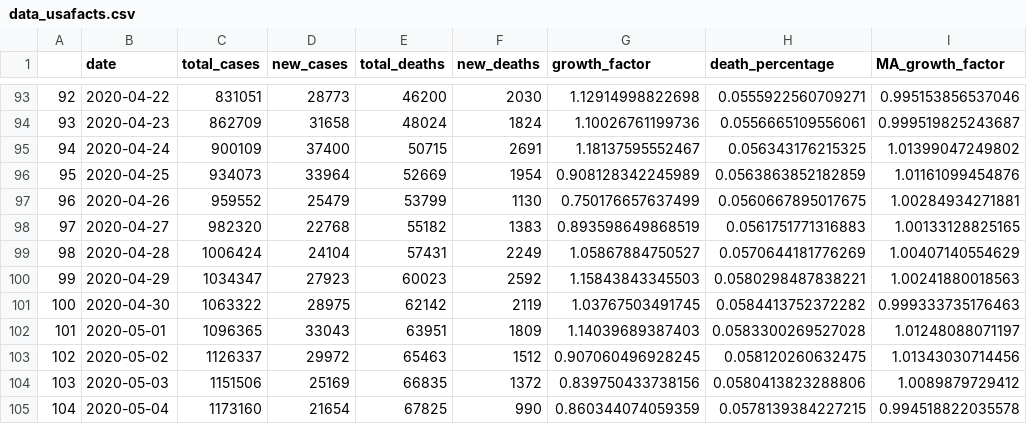
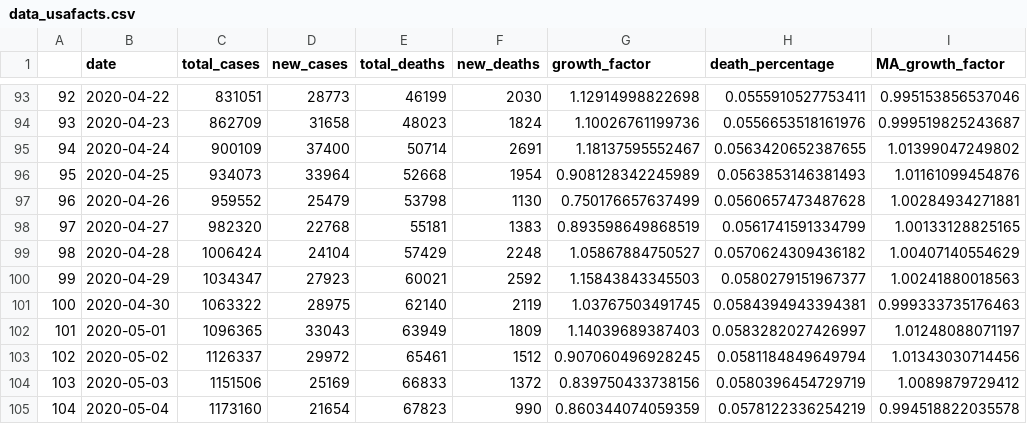
Before and after one commit to MarEichler/covid19, a CSV file: data/data_usafacts.csv, drawn as a sheet; only a part is shown, gaps mark what is left out; the diff covers the shown part only; the diff names each change by its address in the sheet, - before the commit and + after, or states it on an @@ line.

```diff
--- a/data/data_usafacts.csv
+++ b/data/data_usafacts.csv
-E93 (total_deaths): 46200
+E93 (total_deaths): 46199
-H93 (death_percentage): 0.0555922560709271
+H93 (death_percentage): 0.0555910527753411
-E94 (total_deaths): 48024
+E94 (total_deaths): 48023
-H94 (death_percentage): 0.0556665109556061
+H94 (death_percentage): 0.0556653518161976
-E95 (total_deaths): 50715
+E95 (total_deaths): 50714
-H95 (death_percentage): 0.056343176215325
+H95 (death_percentage): 0.0563420652387655
-E96 (total_deaths): 52669
+E96 (total_deaths): 52668
-H96 (death_percentage): 0.0563863852182859
+H96 (death_percentage): 0.0563853146381493
-E97 (total_deaths): 53799
+E97 (total_deaths): 53798
-H97 (death_percentage): 0.0560667895017675
+H97 (death_percentage): 0.0560657473487628
-E98 (total_deaths): 55182
+E98 (total_deaths): 55181
-H98 (death_percentage): 0.0561751771316883
+H98 (death_percentage): 0.0561741591334799
-E99 (total_deaths): 57431
+E99 (total_deaths): 57429
-F99 (new_deaths): 2249
+F99 (new_deaths): 2248
-H99 (death_percentage): 0.0570644181776269
+H99 (death_percentage): 0.0570624309436182
-E100 (total_deaths): 60023
+E100 (total_deaths): 60021
-H100 (death_percentage): 0.0580298487838221
+H100 (death_percentage): 0.0580279151967377
-E101 (total_deaths): 62142
+E101 (total_deaths): 62140
-H101 (death_percentage): 0.0584413752372282
+H101 (death_percentage): 0.0584394943394381
-E102 (total_deaths): 63951
+E102 (total_deaths): 63949
-H102 (death_percentage): 0.0583300269527028
+H102 (death_percentage): 0.0583282027426997
-E103 (total_deaths): 65463
+E103 (total_deaths): 65461
-H103 (death_percentage): 0.058120260632475
+H103 (death_percentage): 0.0581184849649794
-E104 (total_deaths): 66835
+E104 (total_deaths): 66833
-H104 (death_percentage): 0.0580413823288806
+H104 (death_percentage): 0.0580396454729719
-E105 (total_deaths): 67825
+E105 (total_deaths): 67823
-H105 (death_percentage): 0.0578139384227215
+H105 (death_percentage): 0.0578122336254219
```
Also changed, not shown: 1 added row and 141 edited cells elsewhere in this file, 9 other files.
